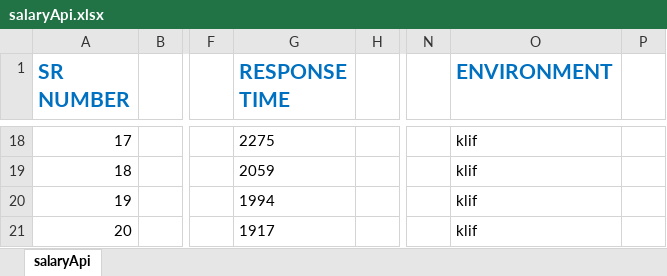
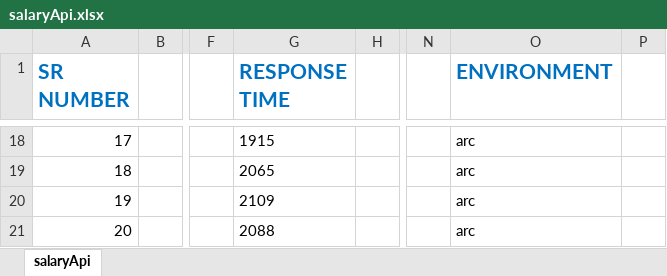
Before and after one commit to anmol44/Telerik-API-and-Functional, an Excel workbook: PMD/Output/salaryApi.xlsx, sheet salaryApi, drawn as a sheet; only a part is shown, gaps mark what is left out; values as stored, in another font and other column widths than the file's, no borders; the diff covers the shown part only; the diff names each change by its address in the sheet, - before the commit and + after, or states it on an @@ line.

```diff
--- a/PMD/Output/salaryApi.xlsx (sheet salaryApi)
+++ b/PMD/Output/salaryApi.xlsx (sheet salaryApi)
-G18 (RESPONSE TIME): 2275
+G18 (RESPONSE TIME): 1915
-O18:O21 (ENVIRONMENT): klif
+O18:O21 (ENVIRONMENT): arc
-G19 (RESPONSE TIME): 2059
+G19 (RESPONSE TIME): 2065
-G20 (RESPONSE TIME): 1994
+G20 (RESPONSE TIME): 2109
-G21 (RESPONSE TIME): 1917
+G21 (RESPONSE TIME): 2088
```
Also changed, not shown: 44 edited cells and cell formats elsewhere in this sheet, PMD/Output/CreateEmployeeAPI.xlsx, 18 other files.
